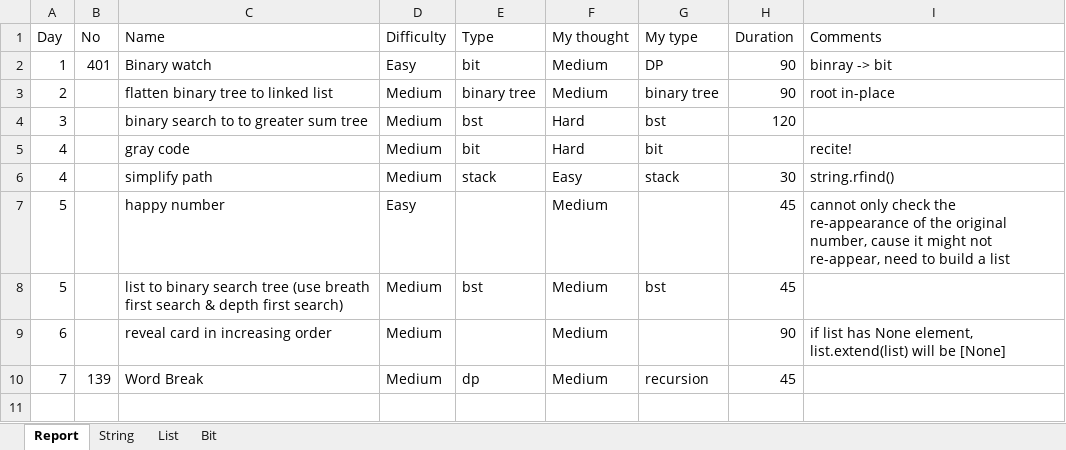
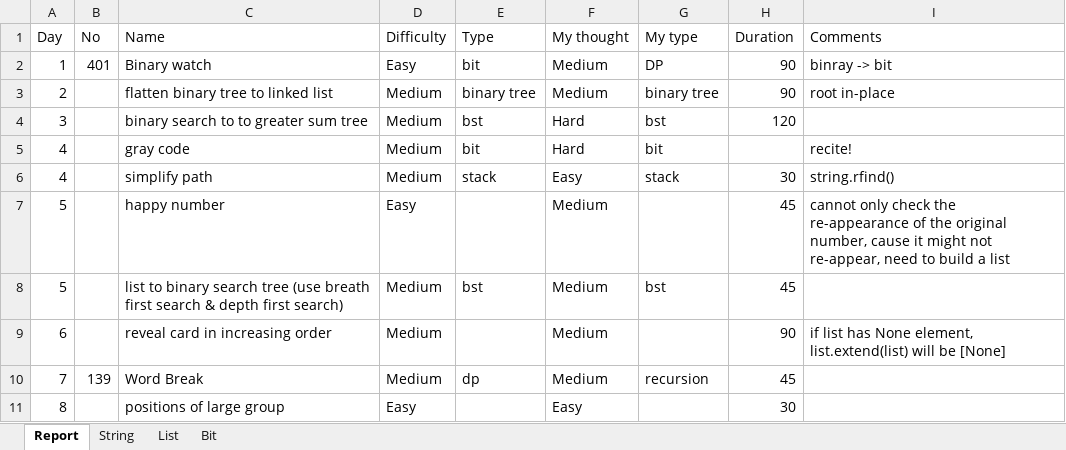
Before and after one commit to clair-hu/PractiseCoding, an Excel workbook: lc/lc_report.xlsx, sheet Report, drawn as a sheet; values as stored, in another font and other column widths than the file's, no borders; the diff names each change by its address in the sheet, - before the commit and + after, or states it on an @@ line.

```diff
--- a/lc/lc_report.xlsx (sheet Report)
+++ b/lc/lc_report.xlsx (sheet Report)
+row 11: 8 |  | positions of large group | Easy |  | Easy |  | 30
```
Also changed, not shown: 4 other files.
